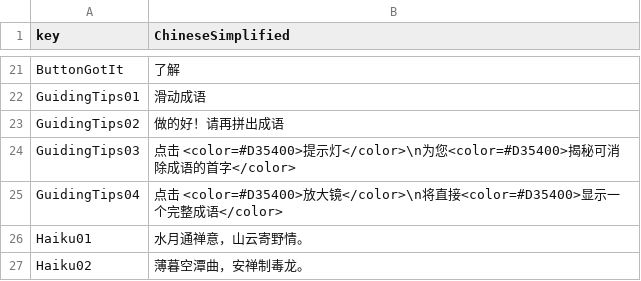
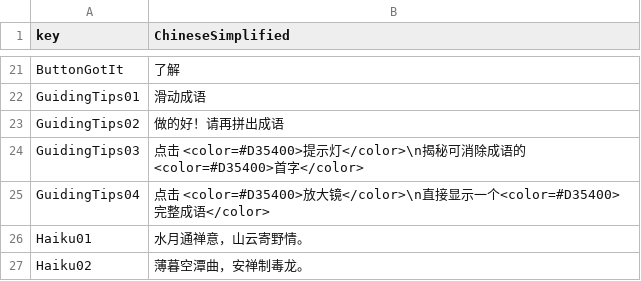
Before and after one commit to liufangzhiwu/HexWord, a CSV file: Assets/FourWordIdiom/MultipleData/StageDatas/GameInfo/Multilingual.csv, drawn as a sheet; only a part is shown, gaps mark what is left out.

```diff
--- a/Assets/FourWordIdiom/MultipleData/StageDatas/GameInfo/Multilingual.csv
+++ b/Assets/FourWordIdiom/MultipleData/StageDatas/GameInfo/Multilingual.csv
@@ -23,4 +23,4 @@ GuidingTips01,滑动成语
 GuidingTips02,做的好！请再拼出成语
-GuidingTips03,点击 <color=#D35400>提示灯</color>\n为您<color=#D35400>揭秘可消除成语的首字</color>
-GuidingTips04,点击 <color=#D35400>放大镜</color>\n将直接<color=#D35400>显示一个完整成语</color>
+GuidingTips03,点击 <color=#D35400>提示灯</color>\n揭秘可消除成语的<color=#D35400>首字</color>
+GuidingTips04,点击 <color=#D35400>放大镜</color>\n直接显示一个<color=#D35400>完整成语</color>
 Haiku01,水月通禅意，山云寄野情。
```
Also changed, not shown: Assets/FourWordIdiom/MultipleData/StageDatas/GameInfo/GameConfig.csv, 7 other files.
